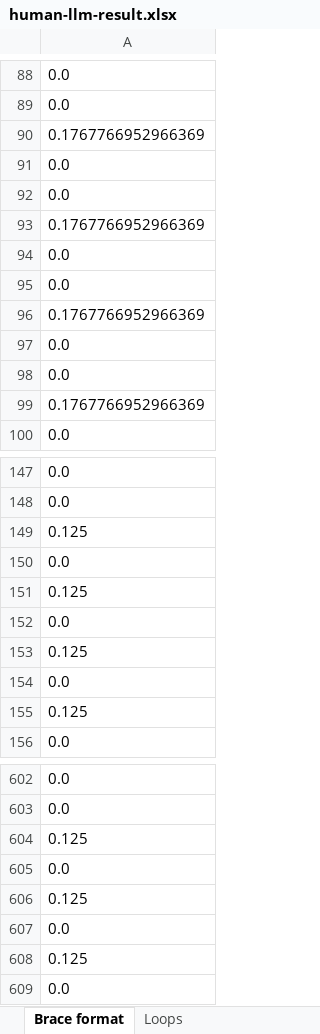
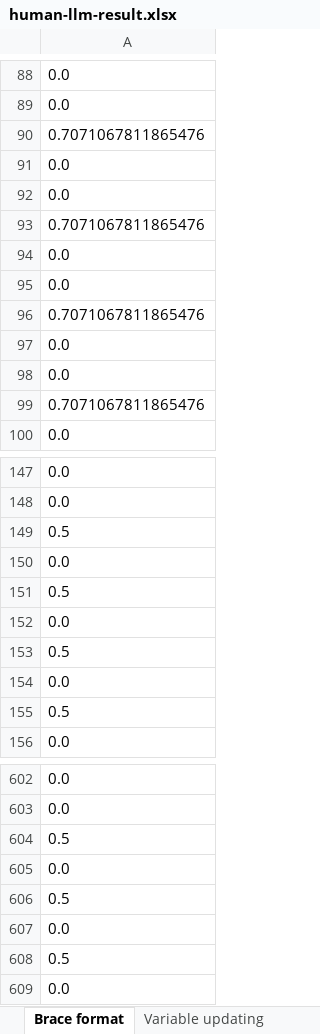
Before and after one commit to YingyingJiang1/MultiLangStyler, an Excel workbook: human-llm-result.xlsx, sheet Brace format, drawn as a sheet; only a part is shown, gaps mark what is left out; values as stored, in another font and other column widths than the file's, no borders; the diff covers the shown part only; the diff names each change by its address in the sheet, - before the commit and + after, or states it on an @@ line.

```diff
--- a/human-llm-result.xlsx (sheet Brace format)
+++ b/human-llm-result.xlsx (sheet Brace format)
+sheet tab: Variable updating
-A90: 0.1767766952966369
+A90: 0.7071067811865476
-A93: 0.1767766952966369
+A93: 0.7071067811865476
-A96: 0.1767766952966369
+A96: 0.7071067811865476
-A99: 0.1767766952966369
+A99: 0.7071067811865476
-A149: 0.125
+A149: 0.5
-A151: 0.125
+A151: 0.5
-A153: 0.125
+A153: 0.5
-A155: 0.125
+A155: 0.5
-A604: 0.125
+A604: 0.5
-A606: 0.125
+A606: 0.5
-A608: 0.125
+A608: 0.5
```
Also changed, not shown: 6 edited cells elsewhere in this sheet, sheet Line length, sheet Operator preferences, sheet Blank line, sheet Return statements, sheet Increment or decrement preferen, sheet Function complexity, 14 more sheets, other sheet tabs, 3 other files.
